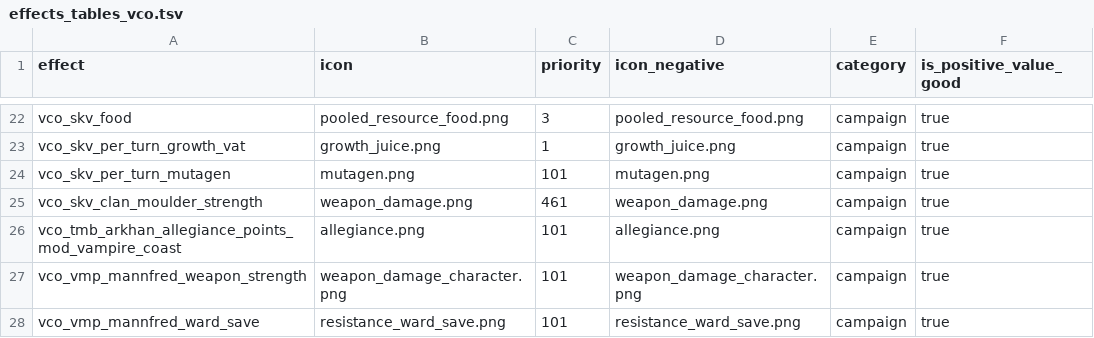
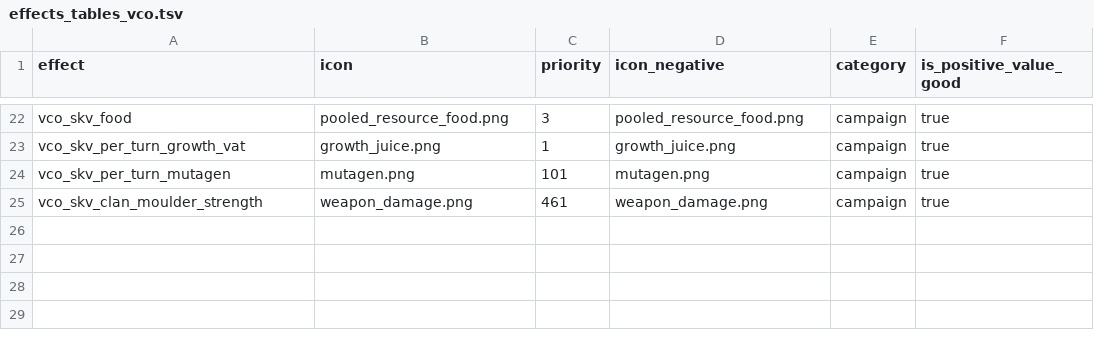
Before and after one commit to msolefonte/vco, a TSV file: src/db/effects_tables_vco.tsv, drawn as a sheet; only a part is shown, gaps mark what is left out; the diff names each change by its address in the sheet, - before the commit and + after, or states it on an @@ line.

```diff
--- a/src/db/effects_tables_vco.tsv
+++ b/src/db/effects_tables_vco.tsv
-row 26: vco_tmb_arkhan_allegiance_points_mod_vampire_coast | allegiance.png | 101 | allegiance.png | campaign | true
-row 27: vco_vmp_mannfred_weapon_strength | weapon_damage_character.png | 101 | weapon_damage_character.png | campaign | true
-row 28: vco_vmp_mannfred_ward_save | resistance_ward_save.png | 101 | resistance_ward_save.png | campaign | true
```
Also changed, not shown: src/db/effect_bonus_value_ids_unit_sets_tables_vco.tsv, src/db/unit_set_to_unit_junctions_tables_vco.tsv, 53 other files.
